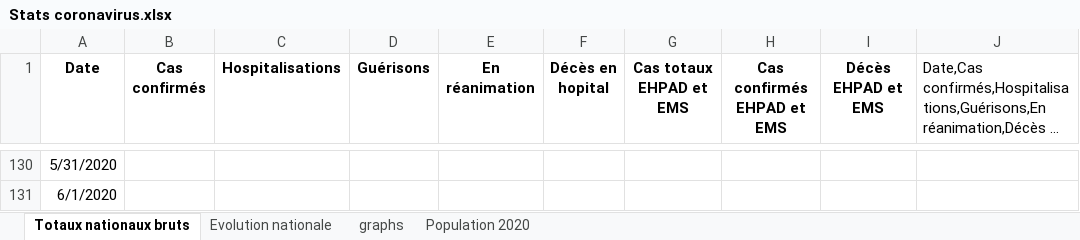
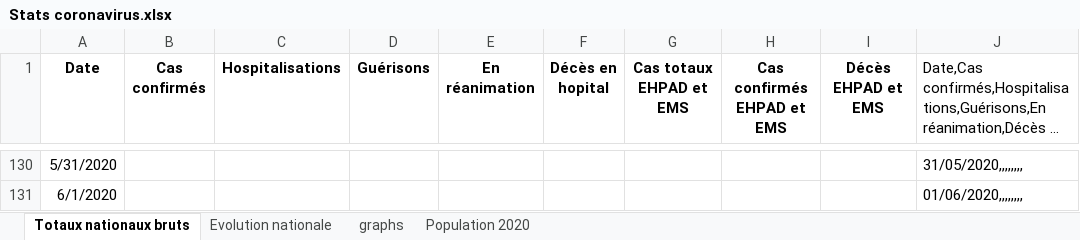
Before and after one commit to pasouf/covid-19, an Excel workbook: Stats coronavirus.xlsx, sheet Totaux nationaux bruts, drawn as a sheet; only a part is shown, gaps mark what is left out; long unchanged cells end in …; values as stored, in another font and other column widths than the file's, no borders; the diff covers the shown part only; the diff names each change by its address in the sheet, - before the commit and + after, or states it on an @@ line.

```diff
--- a/Stats coronavirus.xlsx (sheet Totaux nationaux bruts)
+++ b/Stats coronavirus.xlsx (sheet Totaux nationaux bruts)
-J130: (empty)
+J130: 31/05/2020,,,,,,,,
-J131: (empty)
+J131: 01/06/2020,,,,,,,,
```
Also changed, not shown: 32 edited cells elsewhere in this sheet, sheet Evolution nationale, charts or pictures, 3 other files.
